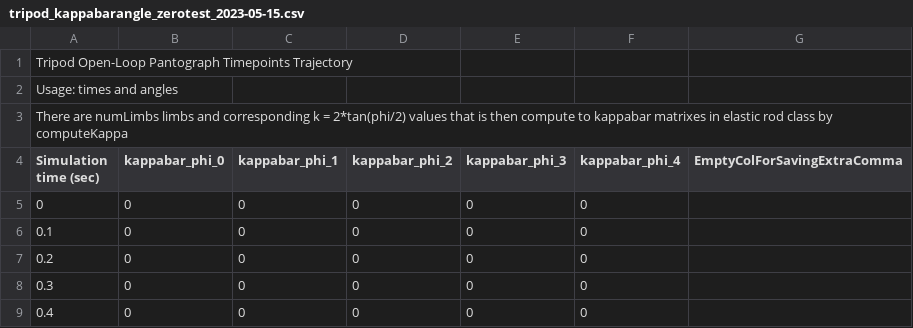
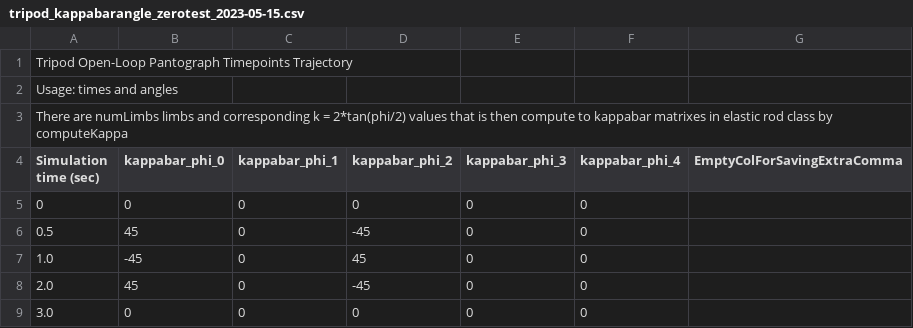
Before and after one commit to StructuresComp/dismech-rods, a CSV file: src/controllers/openloop_control_trajectories/tripod_kappabarangle_zerotest_2023-05-15.csv, drawn as a sheet.

Commit message:
add updated kappa_bar code, todo: add two phi values for each limb

```diff
--- a/src/controllers/openloop_control_trajectories/tripod_kappabarangle_zerotest_2023-05-15.csv
+++ b/src/controllers/openloop_control_trajectories/tripod_kappabarangle_zerotest_2023-05-15.csv
@@ -5,5 +5,5 @@ Simulation time (sec),kappabar_phi_0,kappabar_phi_1,kappabar_phi_2,kappabar_phi_
 0,0,0,0,0,0,
-0.1,0,0,0,0,0,
-0.2,0,0,0,0,0,
-0.3,0,0,0,0,0,
-0.4,0,0,0,0,0,
+0.5,45,0,-45,0,0,
+1.0,-45,0,45,0,0,
+2.0,45,0,-45,0,0,
+3.0,0,0,0,0,0,
```
Also changed, not shown: 3 other files.
